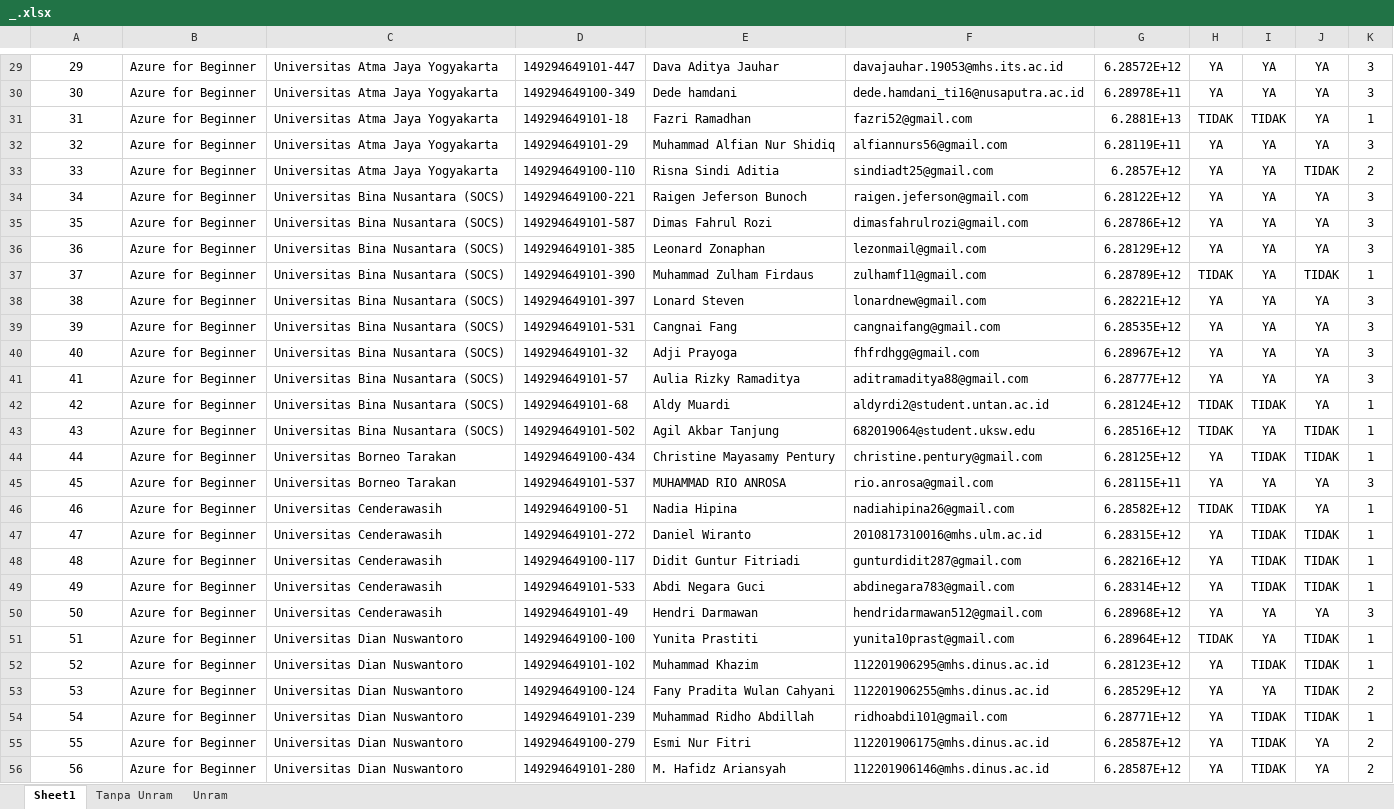
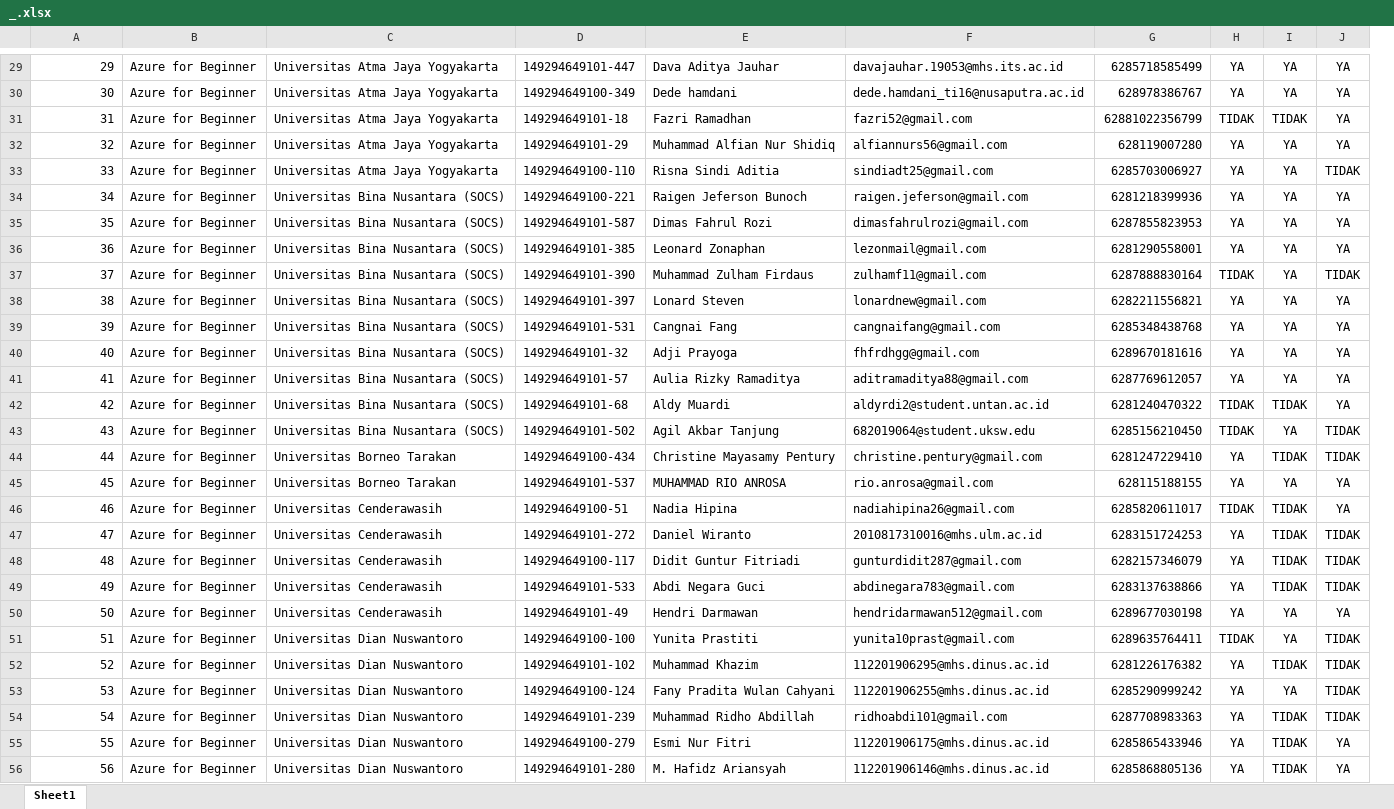
Before and after one commit to rivalscott04/CATC, an Excel workbook: public/data/_.xlsx, sheet Sheet1, drawn as a sheet; only a part is shown, gaps mark what is left out; values as stored, in another font and other column widths than the file's, no borders; removed rows and columns are numbered as before the commit, all else as after; the diff covers the shown part only; the diff names each change by its address in the sheet, - before the commit and + after, or states it on an @@ line.

```diff
--- a/public/data/_.xlsx (sheet Sheet1)
+++ b/public/data/_.xlsx (sheet Sheet1)
-sheet tab: Tanpa Unram
-sheet tab: Unram
-column G, rows 29-56: 6.28572E+12 | 6.28978E+11 | 6.2881E+13 | 6.28119E+11 | 6.2857E+12 | 6.28122E+12 | 6.28786E+12 | 6.28129E+12 | 6.28789E+12 | 6.28221E+12 | 6.28535E+12 | 6.28967E+12 | 6.28777E+12 | 6.28124E+12 | 6.28516E+12 | 6.28125E+12 | 6.28115E+11 | 6.28582E+12 | 6.28315E+12 | 6.28216E+12 | 6.28314E+12 | 6.28968E+12 | 6.28964E+12 | 6.28123E+12 | 6.28529E+12 | 6.28771E+12 | 6.28587E+12 | 6.28587E+12
+column G, rows 29-56: 6285718585499 | 628978386767 | 62881022356799 | 628119007280 | 6285703006927 | 6281218399936 | 6287855823953 | 6281290558001 | 6287888830164 | 6282211556821 | 6285348438768 | 6289670181616 | 6287769612057 | 6281240470322 | 6285156210450 | 6281247229410 | 628115188155 | 6285820611017 | 6283151724253 | 6282157346079 | 6283137638866 | 6289677030198 | 6289635764411 | 6281226176382 | 6285290999242 | 6287708983363 | 6285865433946 | 6285868805136
-column K, rows 29-56: 3 | 3 | 1 | 3 | 2 | 3 | 3 | 3 | 1 | 3 | 3 | 3 | 3 | 1 | 1 | 1 | 3 | 1 | 1 | 1 | 1 | 3 | 1 | 1 | 2 | 1 | 2 | 2
-A29:A56 alignment: center
+A29:A56 alignment: right
```
Also changed, not shown: 3 removed rows, 1 edited cell and cell formats elsewhere in this sheet, 6 other files.
